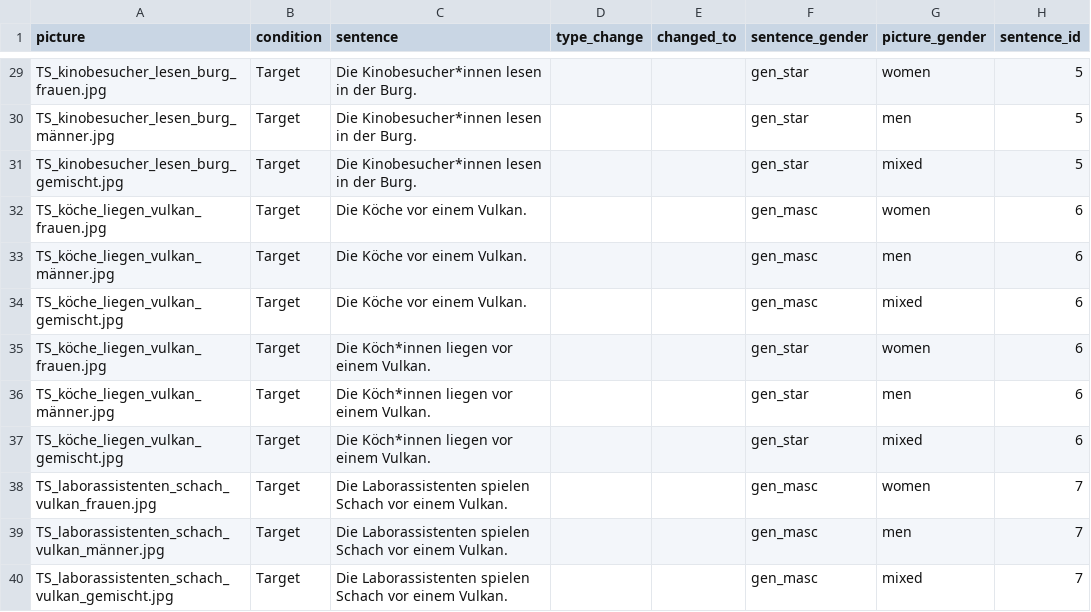
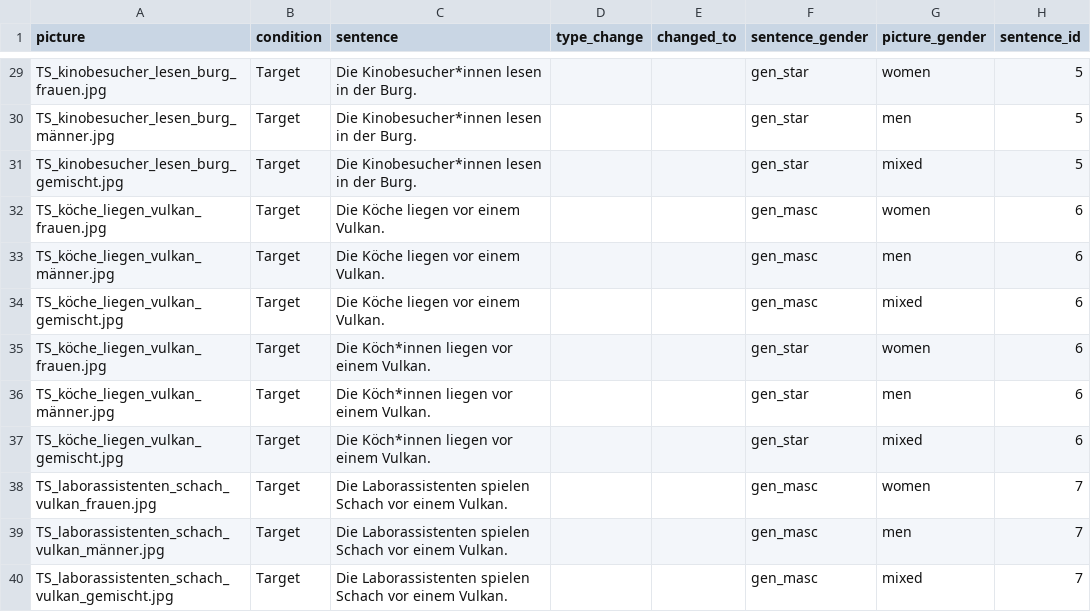
Before and after one commit to SLesche/gender-sentences, a CSV file: stimuli/available_stimuli.csv, drawn as a sheet; only a part is shown, gaps mark what is left out.

```diff
--- a/stimuli/available_stimuli.csv
+++ b/stimuli/available_stimuli.csv
@@ -31,5 +31,5 @@ TS_kinobesucher_lesen_burg_männer.jpg;Target;Die Kinobesucher*innen lesen in de
 TS_kinobesucher_lesen_burg_gemischt.jpg;Target;Die Kinobesucher*innen lesen in der Burg.;;;gen_star;mixed;5
-TS_köche_liegen_vulkan_frauen.jpg;Target;Die Köche vor einem Vulkan.;;;gen_masc;women;6
-TS_köche_liegen_vulkan_männer.jpg;Target;Die Köche vor einem Vulkan.;;;gen_masc;men;6
-TS_köche_liegen_vulkan_gemischt.jpg;Target;Die Köche vor einem Vulkan.;;;gen_masc;mixed;6
+TS_köche_liegen_vulkan_frauen.jpg;Target;Die Köche liegen vor einem Vulkan.;;;gen_masc;women;6
+TS_köche_liegen_vulkan_männer.jpg;Target;Die Köche liegen vor einem Vulkan.;;;gen_masc;men;6
+TS_köche_liegen_vulkan_gemischt.jpg;Target;Die Köche liegen vor einem Vulkan.;;;gen_masc;mixed;6
 TS_köche_liegen_vulkan_frauen.jpg;Target;Die Köch*innen liegen vor einem Vulkan.;;;gen_star;women;6
```
Also changed, not shown: 3 other files.
